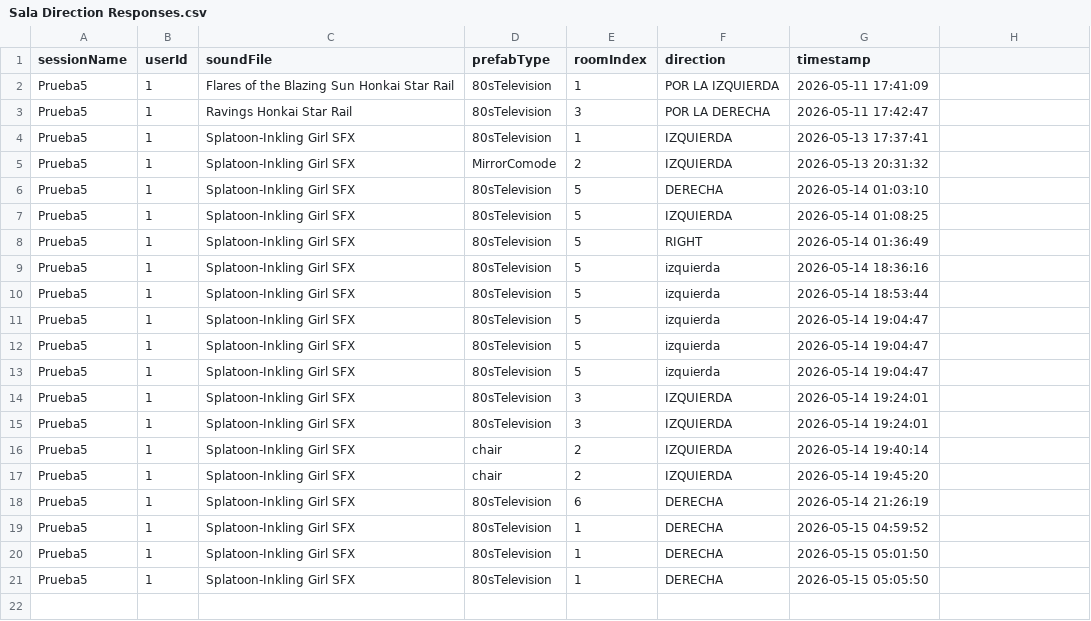
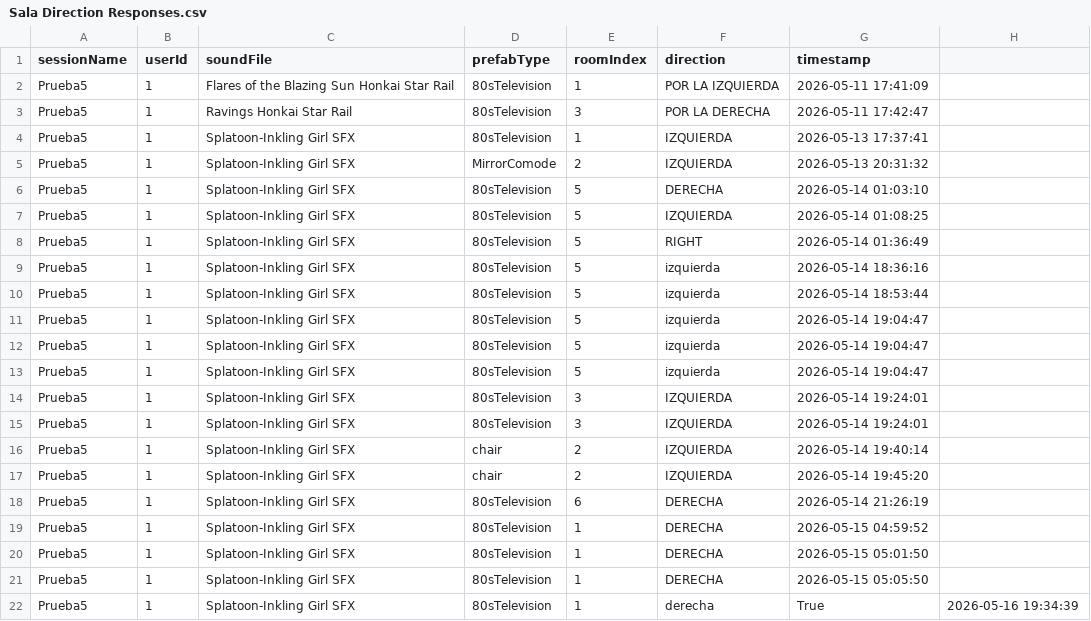
Before and after one commit to cristianromero97/VORTICES-2-AUDIOESPACIAL, a CSV file: VORTICES-2-Cliente/Assets/Results/Prueba5/1/Sala Direction Responses.csv, drawn as a sheet; the diff names each change by its address in the sheet, - before the commit and + after, or states it on an @@ line.

```diff
--- a/VORTICES-2-Cliente/Assets/Results/Prueba5/1/Sala Direction Responses.csv
+++ b/VORTICES-2-Cliente/Assets/Results/Prueba5/1/Sala Direction Responses.csv
+row 22: Prueba5 | 1 | Splatoon-Inkling Girl SFX | 80sTelevision | 1 | derecha | True | 2026-05-16 19:34:39
```
Also changed, not shown: VORTICES-2-Cliente/Assets/Results/Prueba5/1/Source Identification.csv, 6 other files.
